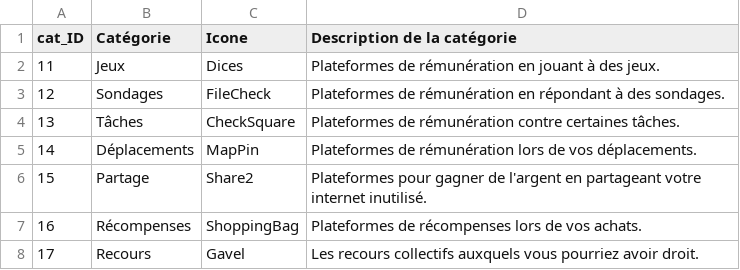
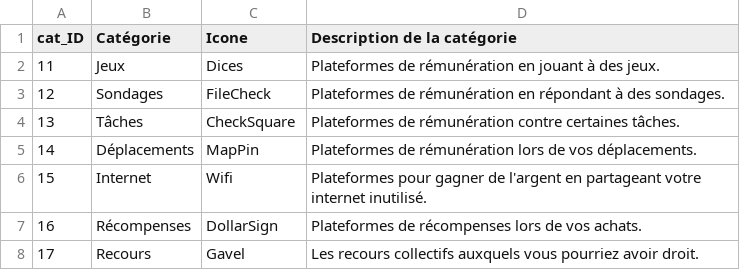
Before and after one commit to lecoqcafe/limbolimbo-0.3, a CSV file: public/data/cat_id.csv, drawn as a sheet.

```diff
--- a/public/data/cat_id.csv
+++ b/public/data/cat_id.csv
@@ -5,4 +5,4 @@ cat_ID,Catégorie,Icone,Description de la catégorie
 14,Déplacements,MapPin,Plateformes de rémunération lors de vos déplacements.
-15,Partage,Share2,Plateformes pour gagner de l'argent en partageant votre internet inutilisé.
-16,Récompenses,ShoppingBag,Plateformes de récompenses lors de vos achats.
+15,Internet,Wifi,Plateformes pour gagner de l'argent en partageant votre internet inutilisé.
+16,Récompenses,DollarSign,Plateformes de récompenses lors de vos achats.
 17,Recours,Gavel,Les recours collectifs auxquels vous pourriez avoir droit.
```
